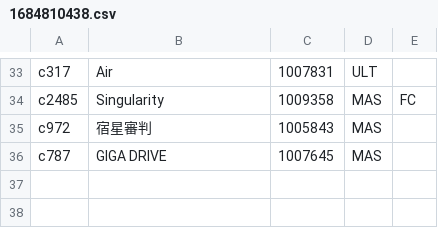
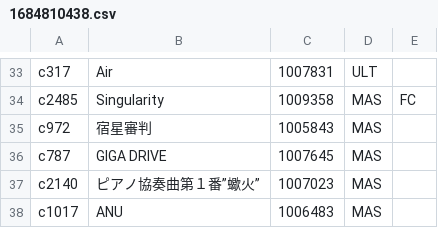
Before and after one commit to AiharaTsubaki-1230/ChunithmBot, a CSV file: module/chunithm/user/1684810438.csv, drawn as a sheet; only a part is shown, gaps mark what is left out.

```diff
--- a/module/chunithm/user/1684810438.csv
+++ b/module/chunithm/user/1684810438.csv
@@ -36 +36,3 @@ c972,宿星審判,1005843,MAS,
 c787,GIGA DRIVE,1007645,MAS,
+c2140,ピアノ協奏曲第１番”蠍火”,1007023,MAS,
+c1017,ANU,1006483,MAS,
```
Also changed, not shown: module/chunithm/user/1093596466.csv, module/chunithm/user/1274982236.csv, 17 other files.
